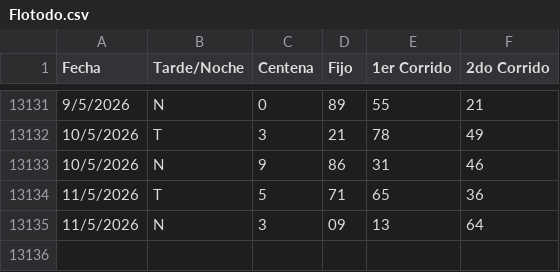
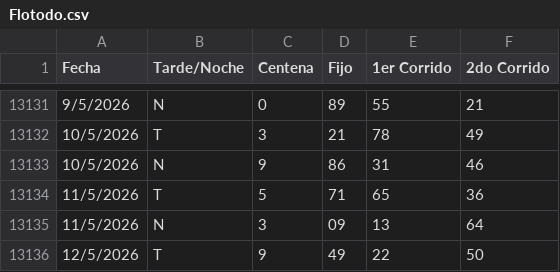
Before and after one commit to fantasmaopera735/Buscaflo, a CSV file: Flotodo.csv, drawn as a sheet; only a part is shown, gaps mark what is left out; the diff names each change by its address in the sheet, - before the commit and + after, or states it on an @@ line.

Commit message:
Update Flotodo.csv

```diff
--- a/Flotodo.csv
+++ b/Flotodo.csv
+row 13136: 12/5/2026 | T | 9 | 49 | 22 | 50
```
